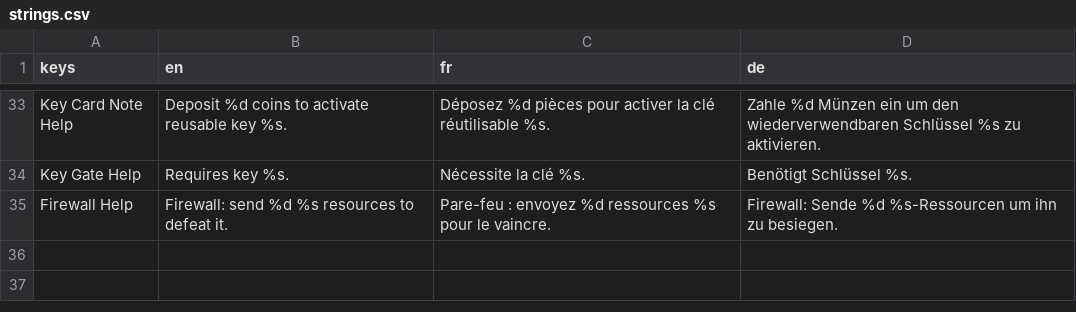
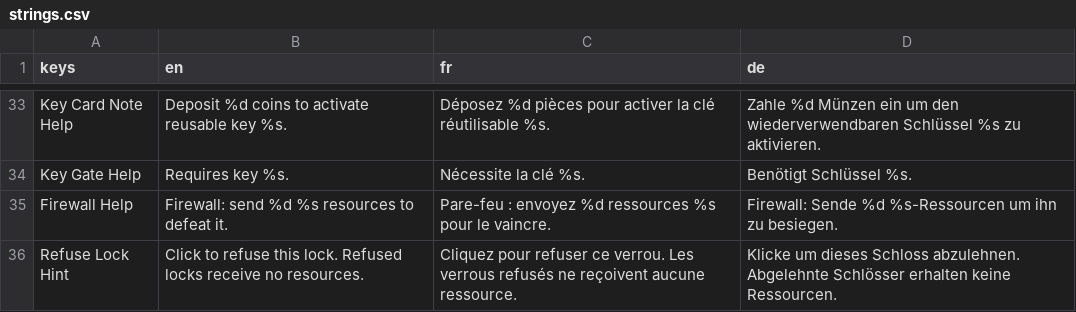
Before and after one commit to SorenKronborg/CasinoSlots, a CSV file: localization/strings.csv, drawn as a sheet; only a part is shown, gaps mark what is left out; the diff names each change by its address in the sheet, - before the commit and + after, or states it on an @@ line.

```diff
--- a/localization/strings.csv
+++ b/localization/strings.csv
+row 36: Refuse Lock Hint | Click to refuse this lock. Refused locks receive no resources. | Cliquez pour refuser ce verrou. Les verrous refusés ne reçoivent aucune ressource. | Klicke um dieses Schloss abzulehnen. Abgelehnte Schlösser erhalten keine Ressourcen.
```
Also changed, not shown: 9 other files.
